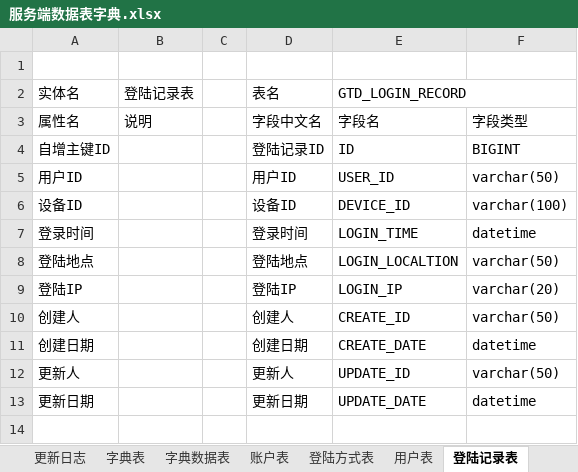
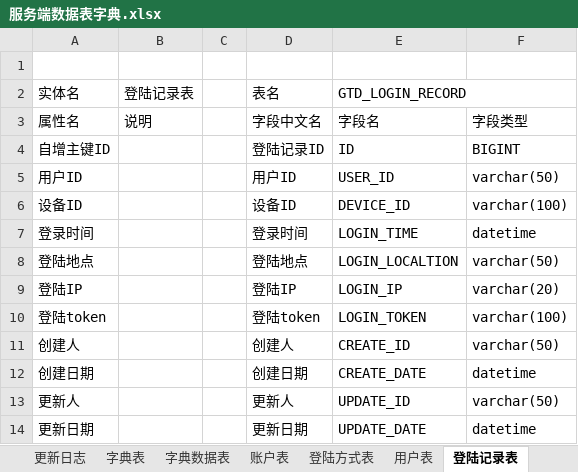
Before and after one commit to XJ-GTD/GTD2, an Excel workbook: A-开发相关文档素材/2.数据库表/服务端数据表字典.xlsx, sheet 登陆记录表, drawn as a sheet; values as stored, in another font and other column widths than the file's, no borders; the diff names each change by its address in the sheet, - before the commit and + after, or states it on an @@ line.

```diff
--- a/A-开发相关文档素材/2.数据库表/服务端数据表字典.xlsx (sheet 登陆记录表)
+++ b/A-开发相关文档素材/2.数据库表/服务端数据表字典.xlsx (sheet 登陆记录表)
+row 10: 登陆token |  |  | 登陆token | LOGIN_TOKEN | varchar(100)
```
Also changed, not shown: 7 other files.
